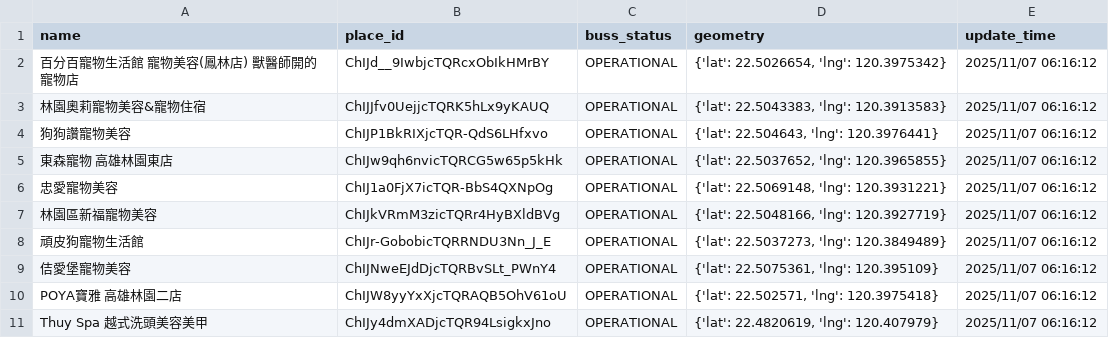
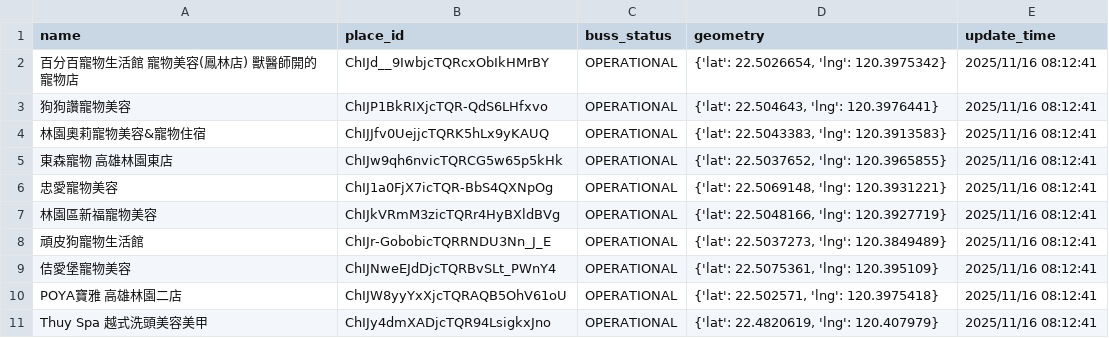
Before and after one commit to refinism-B/TJR103-Group-1-Project, a CSV file: airflow/data/raw/salon/KSH_salon.csv, drawn as a sheet.

```diff
--- a/airflow/data/raw/salon/KSH_salon.csv
+++ b/airflow/data/raw/salon/KSH_salon.csv
@@ -1,11 +1,11 @@
 name,place_id,buss_status,geometry,update_time
-百分百寵物生活館 寵物美容(鳳林店) 獸醫師開的寵物店,ChIJd__9IwbjcTQRcxObIkHMrBY,OPERATIONAL,"{'lat': 22.5026654, 'lng': 120.3975342}",2025/11/07 06:16:12
-林園奧莉寵物美容&寵物住宿,ChIJJfv0UejjcTQRK5hLx9yKAUQ,OPERATIONAL,"{'lat': 22.5043383, 'lng': 120.3913583}",2025/11/07 06:16:12
-狗狗讚寵物美容,ChIJP1BkRIXjcTQR-QdS6LHfxvo,OPERATIONAL,"{'lat': 22.504643, 'lng': 120.3976441}",2025/11/07 06:16:12
-東森寵物 高雄林園東店,ChIJw9qh6nvicTQRCG5w65p5kHk,OPERATIONAL,"{'lat': 22.5037652, 'lng': 120.3965855}",2025/11/07 06:16:12
-忠愛寵物美容,ChIJ1a0FjX7icTQR-BbS4QXNpOg,OPERATIONAL,"{'lat': 22.5069148, 'lng': 120.3931221}",2025/11/07 06:16:12
-林園區新福寵物美容,ChIJkVRmM3zicTQRr4HyBXldBVg,OPERATIONAL,"{'lat': 22.5048166, 'lng': 120.3927719}",2025/11/07 06:16:12
-頑皮狗寵物生活館,ChIJr-GobobicTQRRNDU3Nn_J_E,OPERATIONAL,"{'lat': 22.5037273, 'lng': 120.3849489}",2025/11/07 06:16:12
-佶愛堡寵物美容,ChIJNweEJdDjcTQRBvSLt_PWnY4,OPERATIONAL,"{'lat': 22.5075361, 'lng': 120.395109}",2025/11/07 06:16:12
-POYA寶雅 高雄林園二店,ChIJW8yyYxXjcTQRAQB5OhV61oU,OPERATIONAL,"{'lat': 22.502571, 'lng': 120.3975418}",2025/11/07 06:16:12
-Thuy Spa 越式洗頭美容美甲,ChIJy4dmXADjcTQR94LsigkxJno,OPERATIONAL,"{'lat': 22.4820619, 'lng': 120.407979}",2025/11/07 06:16:12
+百分百寵物生活館 寵物美容(鳳林店) 獸醫師開的寵物店,ChIJd__9IwbjcTQRcxObIkHMrBY,OPERATIONAL,"{'lat': 22.5026654, 'lng': 120.3975342}",2025/11/16 08:12:41
+狗狗讚寵物美容,ChIJP1BkRIXjcTQR-QdS6LHfxvo,OPERATIONAL,"{'lat': 22.504643, 'lng': 120.3976441}",2025/11/16 08:12:41
+林園奧莉寵物美容&寵物住宿,ChIJJfv0UejjcTQRK5hLx9yKAUQ,OPERATIONAL,"{'lat': 22.5043383, 'lng': 120.3913583}",2025/11/16 08:12:41
+東森寵物 高雄林園東店,ChIJw9qh6nvicTQRCG5w65p5kHk,OPERATIONAL,"{'lat': 22.5037652, 'lng': 120.3965855}",2025/11/16 08:12:41
+忠愛寵物美容,ChIJ1a0FjX7icTQR-BbS4QXNpOg,OPERATIONAL,"{'lat': 22.5069148, 'lng': 120.3931221}",2025/11/16 08:12:41
+林園區新福寵物美容,ChIJkVRmM3zicTQRr4HyBXldBVg,OPERATIONAL,"{'lat': 22.5048166, 'lng': 120.3927719}",2025/11/16 08:12:41
+頑皮狗寵物生活館,ChIJr-GobobicTQRRNDU3Nn_J_E,OPERATIONAL,"{'lat': 22.5037273, 'lng': 120.3849489}",2025/11/16 08:12:41
+佶愛堡寵物美容,ChIJNweEJdDjcTQRBvSLt_PWnY4,OPERATIONAL,"{'lat': 22.5075361, 'lng': 120.395109}",2025/11/16 08:12:41
+POYA寶雅 高雄林園二店,ChIJW8yyYxXjcTQRAQB5OhV61oU,OPERATIONAL,"{'lat': 22.502571, 'lng': 120.3975418}",2025/11/16 08:12:41
+Thuy Spa 越式洗頭美容美甲,ChIJy4dmXADjcTQR94LsigkxJno,OPERATIONAL,"{'lat': 22.4820619, 'lng': 120.407979}",2025/11/16 08:12:41
```
Also changed, not shown: airflow/data/processed/salon/salon_place_id.csv, airflow/data/raw/salon/TCH_salon.csv, 8 other files.
